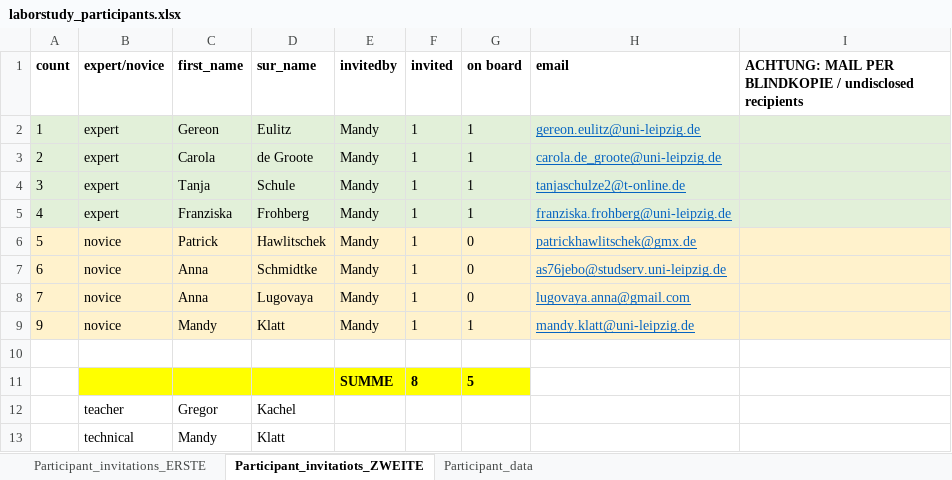
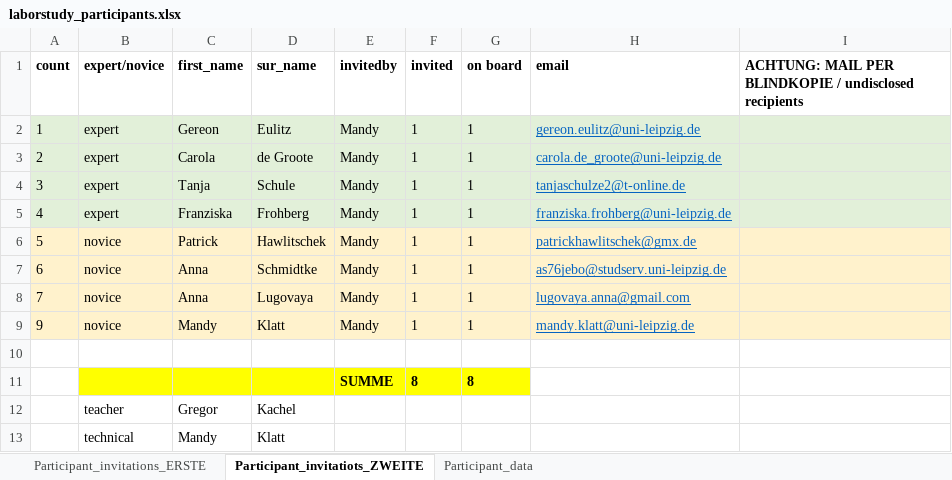
Before and after one commit to ginaamri/Mandy-PhD, an Excel workbook: studies/labor study_A/laborstudy_participants.xlsx, sheet Participant_invitatiots_ZWEITE, drawn as a sheet; only a part is shown; values as stored, in another font and other column widths than the file's, no borders; the diff names each change by its address in the sheet, - before the commit and + after, or states it on an @@ line.

```diff
--- a/studies/labor study_A/laborstudy_participants.xlsx (sheet Participant_invitatiots_ZWEITE)
+++ b/studies/labor study_A/laborstudy_participants.xlsx (sheet Participant_invitatiots_ZWEITE)
-G6:G8 (on board): 0
+G6:G8 (on board): 1
-G11 (on board): 5
+G11 (on board): 8
```
Also changed, not shown: paper_1/0_data/Study1_mocklist.xlsx, todo_neu.xlsx.
